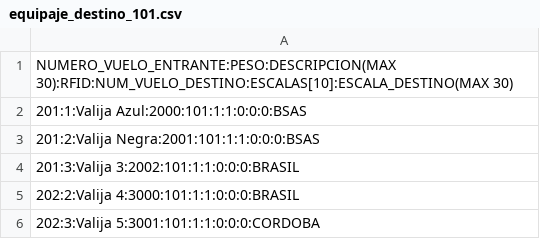
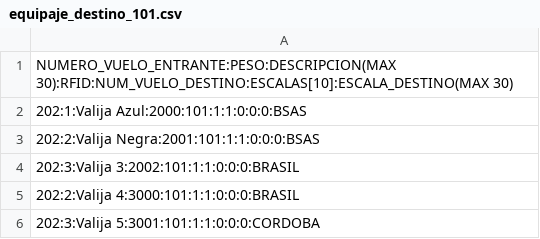
Before and after one commit to eldipa/75.74-Aeropuerto, a CSV file: processes/entrada/equipaje_destino_101.csv, drawn as a sheet.

Commit message:
Agrego la cantidad de equipaje que viene por intercargo

```diff
--- a/processes/entrada/equipaje_destino_101.csv
+++ b/processes/entrada/equipaje_destino_101.csv
@@ -1,5 +1,5 @@
 NUMERO_VUELO_ENTRANTE:PESO:DESCRIPCION(MAX 30):RFID:NUM_VUELO_DESTINO:ESCALAS[10]:ESCALA_DESTINO(MAX 30)
-201:1:Valija Azul:2000:101:1:1:0:0:0:BSAS
-201:2:Valija Negra:2001:101:1:1:0:0:0:BSAS
-201:3:Valija 3:2002:101:1:1:0:0:0:BRASIL
+202:1:Valija Azul:2000:101:1:1:0:0:0:BSAS
+202:2:Valija Negra:2001:101:1:1:0:0:0:BSAS
+202:3:Valija 3:2002:101:1:1:0:0:0:BRASIL
 202:2:Valija 4:3000:101:1:1:0:0:0:BRASIL
```
Also changed, not shown: 3 other files.
